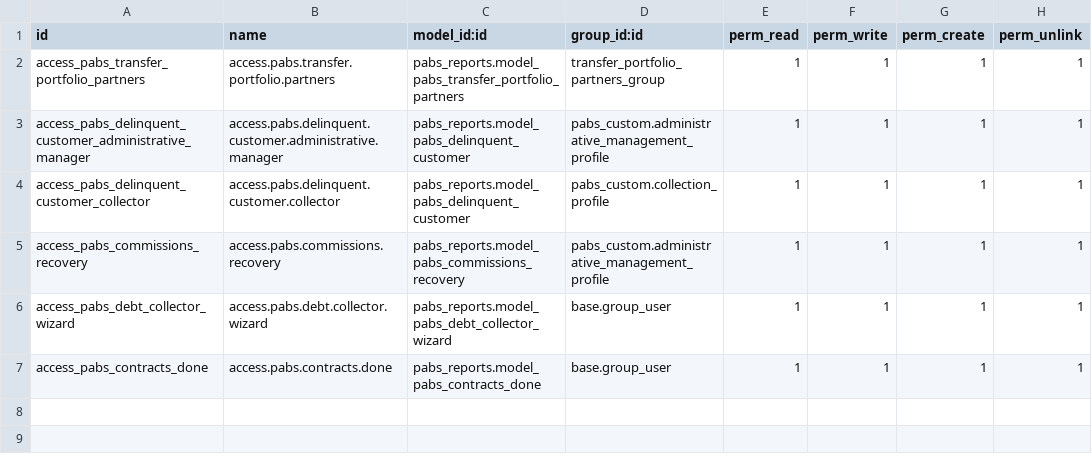
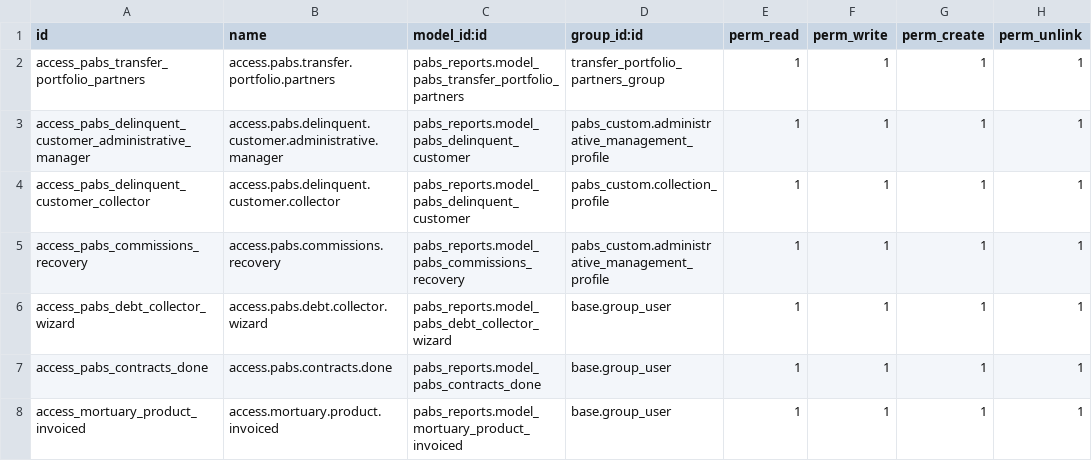
Before and after one commit to eserra01/x, a CSV file: pabs_reports/security/ir.model.access.csv, drawn as a sheet; the diff names each change by its address in the sheet, - before the commit and + after, or states it on an @@ line.

Commit message:
[ADD] reporte de facturación de funeraria

```diff
--- a/pabs_reports/security/ir.model.access.csv
+++ b/pabs_reports/security/ir.model.access.csv
+row 8: access_mortuary_product_invoiced | access.mortuary.product.invoiced | pabs_reports.model_mortuary_product_invoiced | base.group_user | 1 | 1 | 1 | 1
```
Also changed, not shown: 5 other files.
